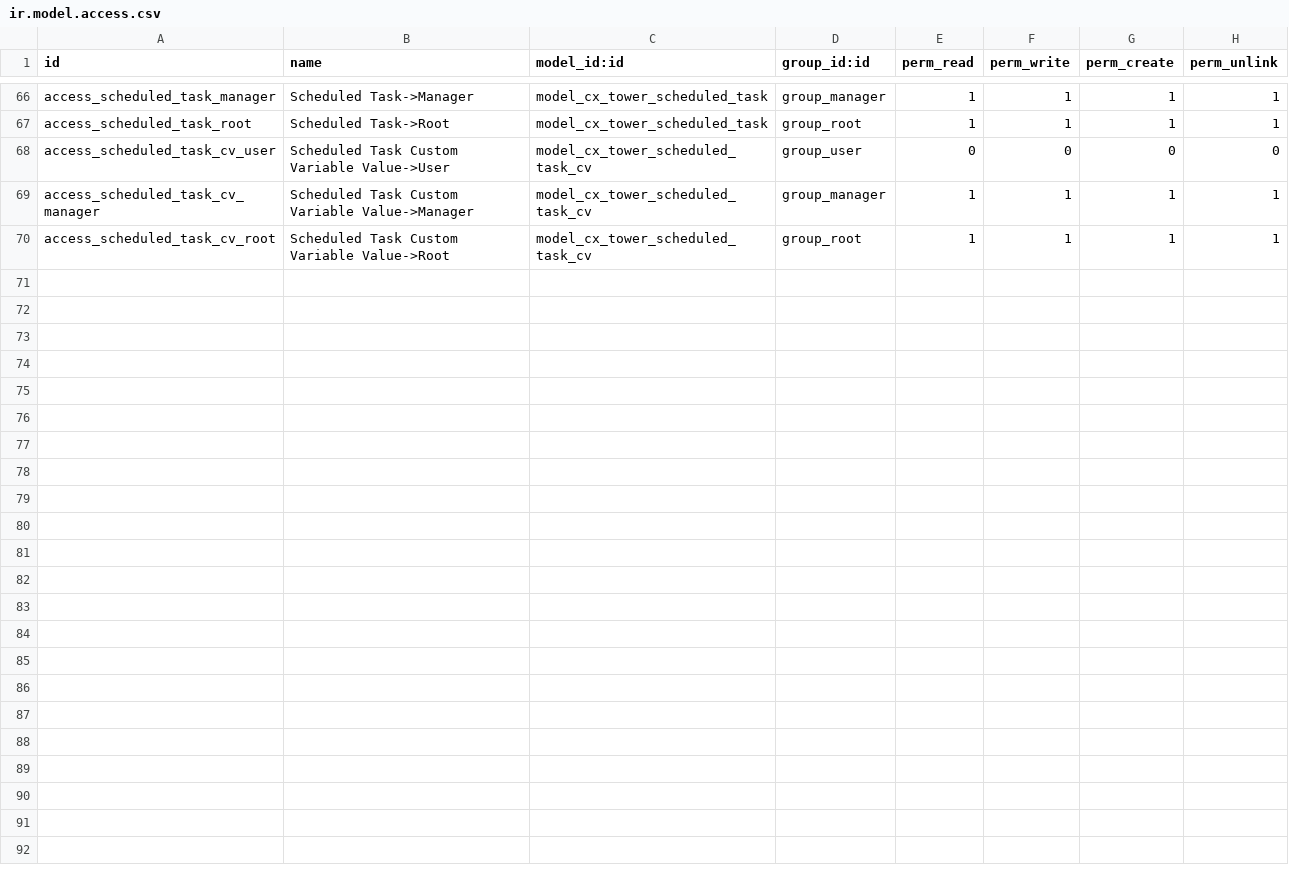
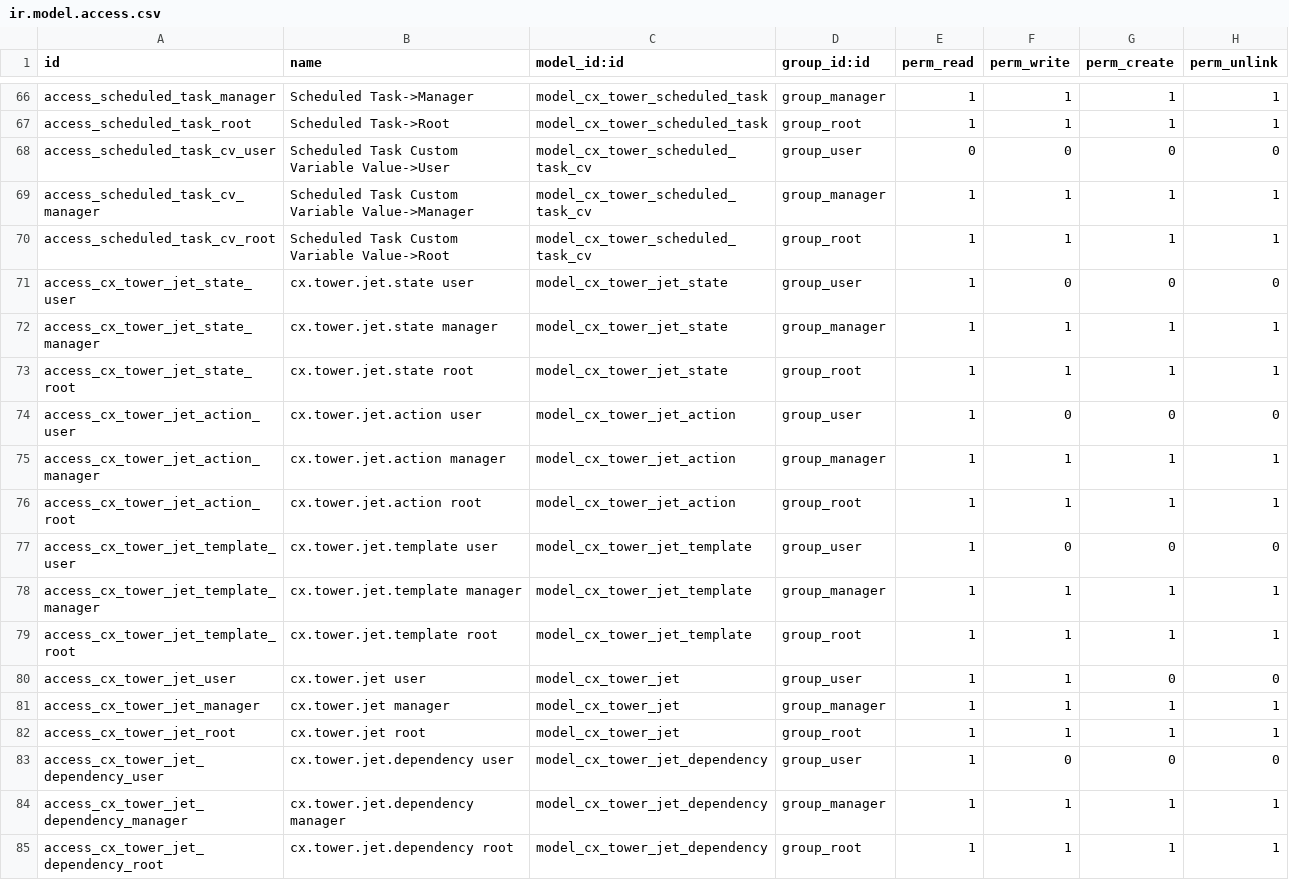
Before and after one commit to cetmix/cetmix-tower, a CSV file: cetmix_tower_server/security/ir.model.access.csv, drawn as a sheet; only a part is shown, gaps mark what is left out.

Commit message:
[IMP] cetmix_tower_server Jets
Initial implementation of the Jet and Jet Template models.

Task: 4700

```diff
--- a/cetmix_tower_server/security/ir.model.access.csv
+++ b/cetmix_tower_server/security/ir.model.access.csv
@@ -70 +70,16 @@ access_scheduled_task_cv_manager,Scheduled Task Custom Variable Value->Manager,m
 access_scheduled_task_cv_root,Scheduled Task Custom Variable Value->Root,model_cx_tower_scheduled_task_cv,group_root,1,1,1,1
+access_cx_tower_jet_state_user,cx.tower.jet.state user,model_cx_tower_jet_state,group_user,1,0,0,0
+access_cx_tower_jet_state_manager,cx.tower.jet.state manager,model_cx_tower_jet_state,group_manager,1,1,1,1
+access_cx_tower_jet_state_root,cx.tower.jet.state root,model_cx_tower_jet_state,group_root,1,1,1,1
+access_cx_tower_jet_action_user,cx.tower.jet.action user,model_cx_tower_jet_action,group_user,1,0,0,0
+access_cx_tower_jet_action_manager,cx.tower.jet.action manager,model_cx_tower_jet_action,group_manager,1,1,1,1
+access_cx_tower_jet_action_root,cx.tower.jet.action root,model_cx_tower_jet_action,group_root,1,1,1,1
+access_cx_tower_jet_template_user,cx.tower.jet.template user,model_cx_tower_jet_template,group_user,1,0,0,0
+access_cx_tower_jet_template_manager,cx.tower.jet.template manager,model_cx_tower_jet_template,group_manager,1,1,1,1
+access_cx_tower_jet_template_root,cx.tower.jet.template root,model_cx_tower_jet_template,group_root,1,1,1,1
+access_cx_tower_jet_user,cx.tower.jet user,model_cx_tower_jet,group_user,1,1,0,0
+access_cx_tower_jet_manager,cx.tower.jet manager,model_cx_tower_jet,group_manager,1,1,1,1
+access_cx_tower_jet_root,cx.tower.jet root,model_cx_tower_jet,group_root,1,1,1,1
+access_cx_tower_jet_dependency_user,cx.tower.jet.dependency user,model_cx_tower_jet_dependency,group_user,1,0,0,0
+access_cx_tower_jet_dependency_manager,cx.tower.jet.dependency manager,model_cx_tower_jet_dependency,group_manager,1,1,1,1
+access_cx_tower_jet_dependency_root,cx.tower.jet.dependency root,model_cx_tower_jet_dependency,group_root,1,1,1,1
```
Also changed, not shown: 22 other files.
